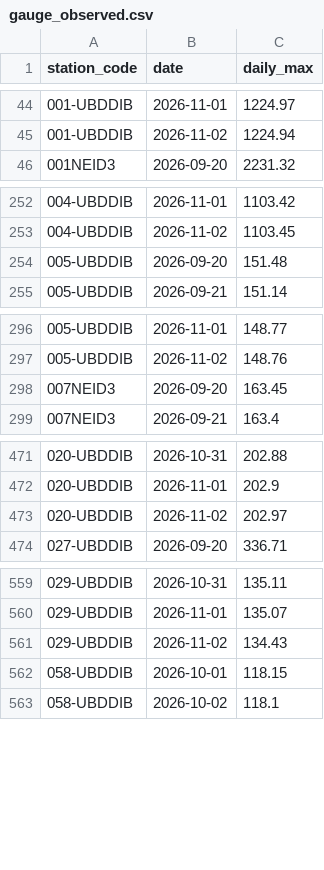
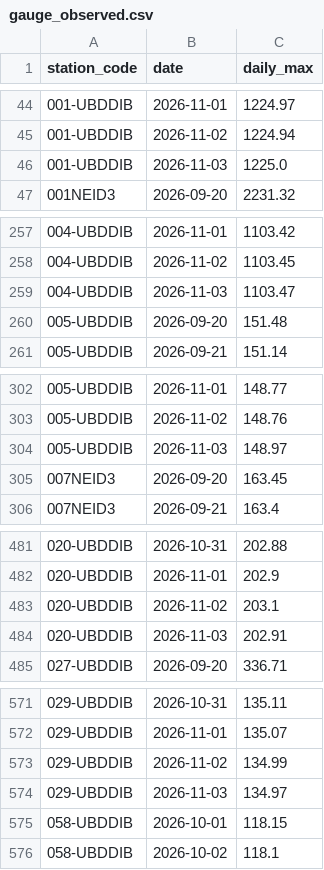
Before and after one commit to 0101Yami0101/hazard-intelligence-bee-pvt, a CSV file: records/flood_forecast/gauge_observed.csv, drawn as a sheet; only a part is shown, gaps mark what is left out; the diff covers the shown part only.

```diff
--- a/records/flood_forecast/gauge_observed.csv
+++ b/records/flood_forecast/gauge_observed.csv
@@ -45,2 +45,3 @@ station_code,date,daily_max
 001-UBDDIB,2026-11-02,1224.94
+001-UBDDIB,2026-11-03,1225.0
 001NEID3,2026-09-20,2231.32
@@ -253,2 +258,3 @@ station_code,date,daily_max
 004-UBDDIB,2026-11-02,1103.45
+004-UBDDIB,2026-11-03,1103.47
 005-UBDDIB,2026-09-20,151.48
@@ -297,2 +303,3 @@ station_code,date,daily_max
 005-UBDDIB,2026-11-02,148.76
+005-UBDDIB,2026-11-03,148.97
 007NEID3,2026-09-20,163.45
@@ -472,3 +482,4 @@ station_code,date,daily_max
 020-UBDDIB,2026-11-01,202.9
-020-UBDDIB,2026-11-02,202.97
+020-UBDDIB,2026-11-02,203.1
+020-UBDDIB,2026-11-03,202.91
 027-UBDDIB,2026-09-20,336.71
@@ -560,3 +572,4 @@ station_code,date,daily_max
 029-UBDDIB,2026-11-01,135.07
-029-UBDDIB,2026-11-02,134.43
+029-UBDDIB,2026-11-02,134.99
+029-UBDDIB,2026-11-03,134.97
 058-UBDDIB,2026-10-01,118.15
```
Also changed, not shown: 10 added rows and 6 edited cells elsewhere in this file, records/flood_forecast/area_outlook.csv, records/flood_forecast/near_here_state.csv, 6 other files.
